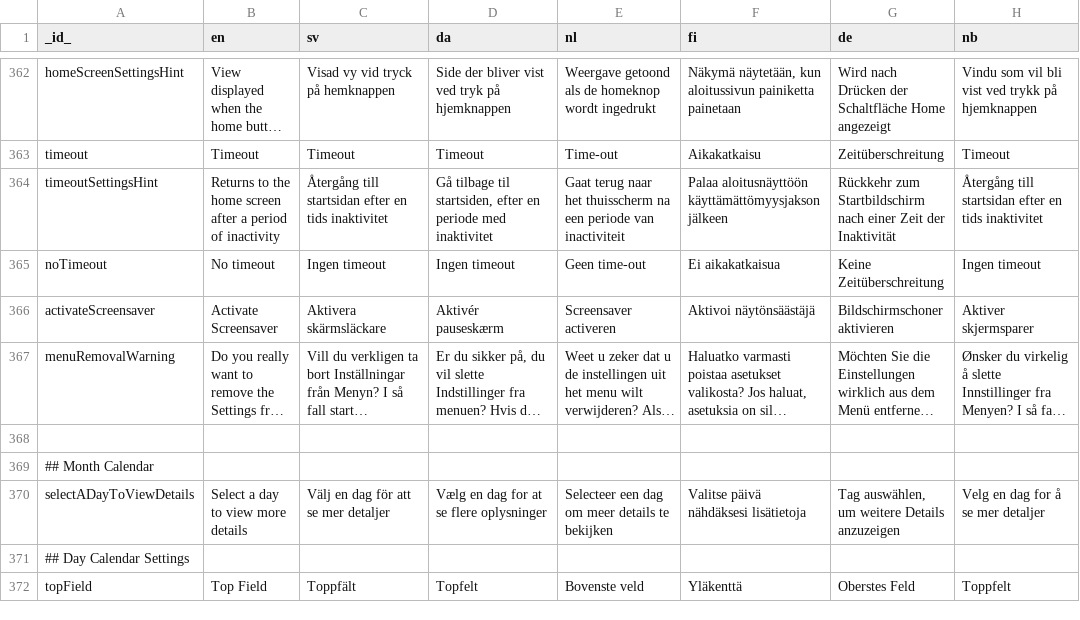
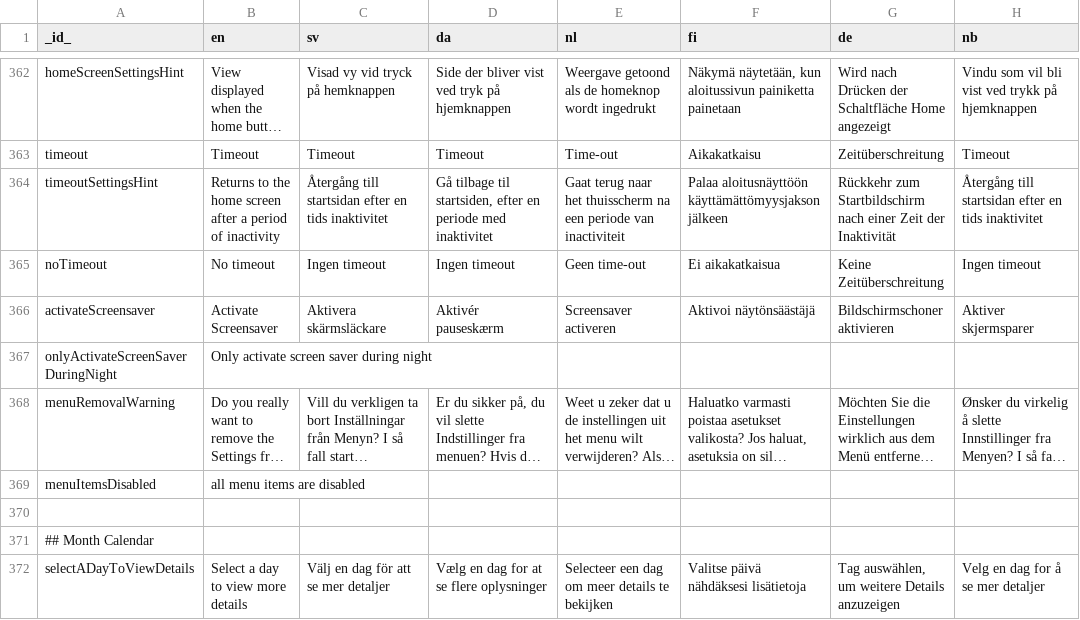
Before and after one commit to abilia/system_settings_editor, a TSV file: lib/i18n/translations.tsv, drawn as a sheet; only a part is shown, gaps mark what is left out; the shorter side is filled out with more unchanged rows; long unchanged cells end in …; the diff names each change by its address in the sheet, - before the commit and + after, or states it on an @@ line.

Commit message:
SGC-1842 Refactoring out function settings, display settings and screensaver settings creating menu_settings_cubit

```diff
--- a/lib/i18n/translations.tsv
+++ b/lib/i18n/translations.tsv
+row 367: onlyActivateScreenSaverDuringNight | Only activate screen saver during night
+row 369: menuItemsDisabled | all menu items are disabled
```
Also changed, not shown: 34 other files.
